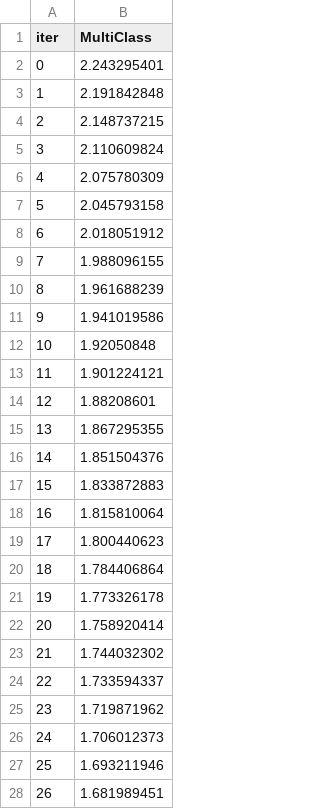
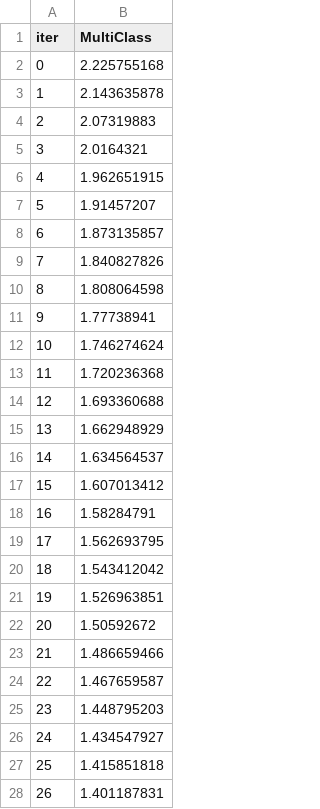
Before and after one commit to MihaiOsan/MusicGenreClassification, a TSV file: catboost_info/learn_error.tsv, drawn as a sheet; only a part is shown; the diff covers the shown part only.

```diff
--- a/catboost_info/learn_error.tsv
+++ b/catboost_info/learn_error.tsv
@@ -1,28 +1,28 @@
 iter	MultiClass
-0	2.243295401
-1	2.191842848
-2	2.148737215
-3	2.110609824
-4	2.075780309
-5	2.045793158
-6	2.018051912
-7	1.988096155
-8	1.961688239
-9	1.941019586
-10	1.92050848
-11	1.901224121
-12	1.88208601
-13	1.867295355
-14	1.851504376
-15	1.833872883
-16	1.815810064
-17	1.800440623
-18	1.784406864
-19	1.773326178
-20	1.758920414
-21	1.744032302
-22	1.733594337
-23	1.719871962
-24	1.706012373
-25	1.693211946
-26	1.681989451
+0	2.225755168
+1	2.143635878
+2	2.07319883
+3	2.0164321
+4	1.962651915
+5	1.91457207
+6	1.873135857
+7	1.840827826
+8	1.808064598
+9	1.77738941
+10	1.746274624
+11	1.720236368
+12	1.693360688
+13	1.662948929
+14	1.634564537
+15	1.607013412
+16	1.58284791
+17	1.562693795
+18	1.543412042
+19	1.526963851
+20	1.50592672
+21	1.486659466
+22	1.467659587
+23	1.448795203
+24	1.434547927
+25	1.415851818
+26	1.401187831
```
Also changed, not shown: 73 edited cells elsewhere in this file, catboost_info/time_left.tsv, 3 other files.
